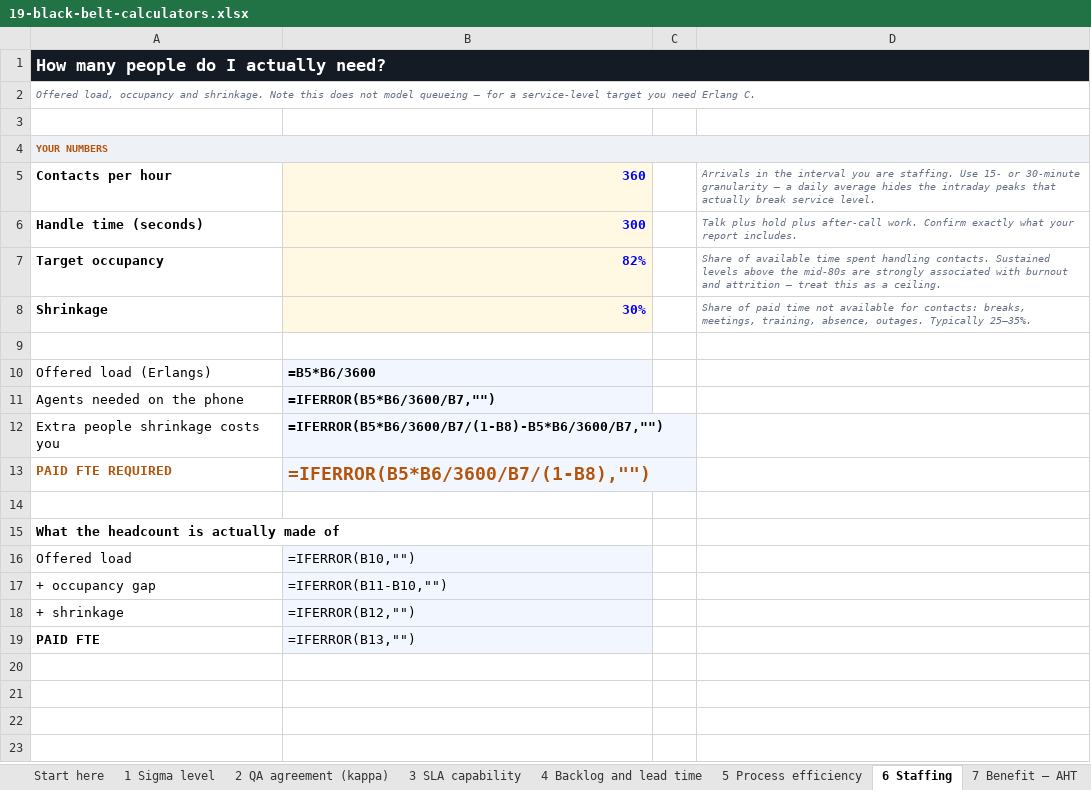
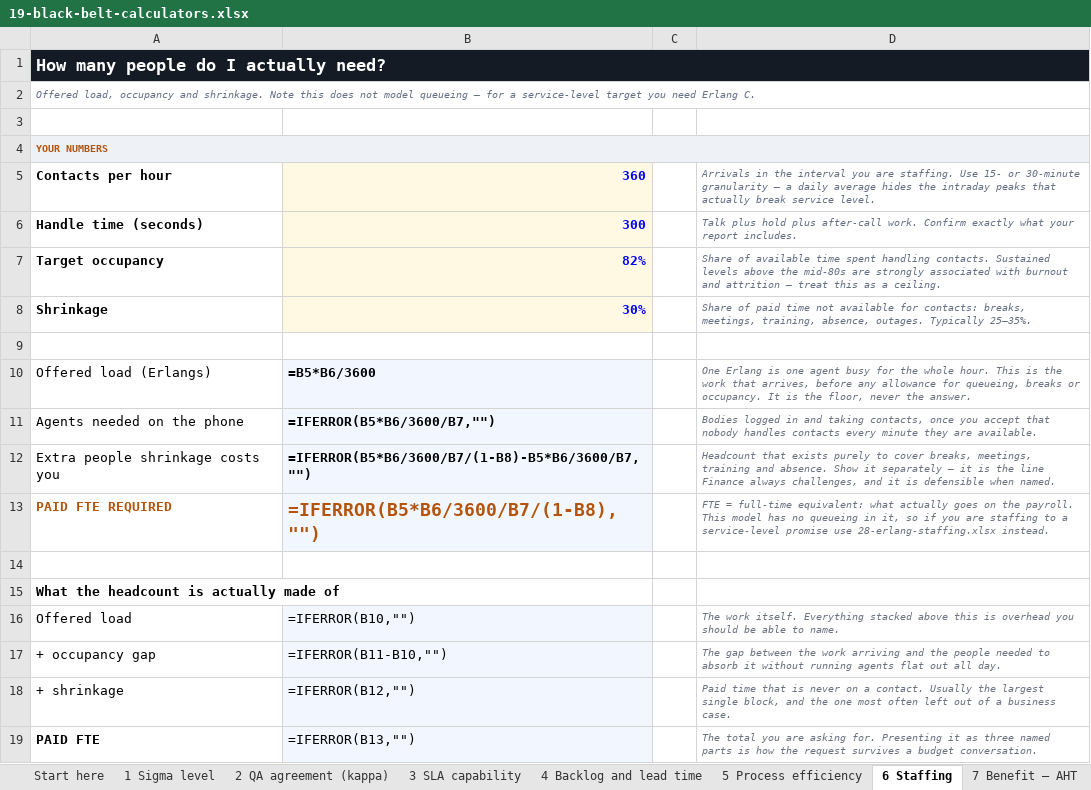
Before and after one commit to Maniwar/six-sigma-blackbelt-support-ops, an Excel workbook: templates/19-black-belt-calculators.xlsx, sheet 6 Staffing, drawn as a sheet; values as stored, in another font and other column widths than the file's, no borders; formulas without a stored value are shown as written; charts and pictures not drawn; the diff names each change by its address in the sheet, - before the commit and + after, or states it on an @@ line.

Commit message:
Explain the rows that were a name and a number
77 rows across four workbooks read "DPO | 0.0507" and stopped there. On
the page every acronym is clickable; in a downloaded workbook nothing is,
so the reader met a name and a figure with no way to find out what either
meant. Most of them are the Black Belt calculator pack — five different
names for the same defect count on one tab — plus the six levels of the
hierarchy of controls, which the control plan charts by level and defines
nowhere.

73 now carry a note. The other four are verdicts and problem statements
whose value is already a full sentence, so a note beside them would only
repeat the cell.

The notes go in each sheet's own note column, not blindly into C. On the
calculator tabs that is D, which is 72 wide and where every other note
already sits; C there is 18 wide, and on "9 ROI and payback" C21 holds
the breakeven series the NPV chart plots — writing there would have
silently broken the chart. patch_notes() refuses to write a merged or
occupied cell rather than guessing.

Why no check caught it: JARGON walks the banded tables, so it only ever
sees a cell that sits under a column header, and a standalone row has no
header by construction. Same defect, other axis. GUIDED does not cover it
either — it reads yellow cells only, so a CALCULATED row could print a
bare number forever, and those are the rows that most need a sentence
because the reader did not type the value.

So ROWLABEL is the header check turned ninety degrees: a label in A beside
a filled value in B has to be explained on its row. A row is exempt only
when its value speaks for itself, and that takes two signals agreeing —
the number format has to be non-numeric AND the text has to be 25
characters or more. Either alone is wrong. Judging by text alone exempted
the Erlang headcount cell, whose only long string is the "raise the range"
error message the reader never sees; judging by format alone would exempt
every text cell, including "Authority limit", which is a name and needs a
note like anything else.

Two mutants, because one would not have been enough. Adding a bare row
proves only that the check notices a row invented for it; stripping the
note off a calculated row that already has one proves it defends the 73
notes in the workbooks. 177/177 mutants killed.

Also folds in the overlap check from the previous session, and the three
outstanding entries in the changelog.

```diff
--- a/templates/19-black-belt-calculators.xlsx (sheet 6 Staffing)
+++ b/templates/19-black-belt-calculators.xlsx (sheet 6 Staffing)
-D10: (empty)
+D10: One Erlang is one agent busy for the whole hour. This is the work that arrives, before any allowance for queueing, breaks or occupancy. It is the floor, never the answer.
-D11: (empty)
+D11: Bodies logged in and taking contacts, once you accept that nobody handles contacts every minute they are available.
-D12: (empty)
+D12: Headcount that exists purely to cover breaks, meetings, training and absence. Show it separately — it is the line Finance always challenges, and it is defensible when named.
-D13: (empty)
+D13: FTE = full-time equivalent: what actually goes on the payroll. This model has no queueing in it, so if you are staffing to a service-level promise use 28-erlang-staffing.xlsx instead.
-D16: (empty)
+D16: The work itself. Everything stacked above this is overhead you should be able to name.
-D17: (empty)
+D17: The gap between the work arriving and the people needed to absorb it without running agents flat out all day.
-D18: (empty)
+D18: Paid time that is never on a contact. Usually the largest single block, and the one most often left out of a business case.
-D19: (empty)
+D19: The total you are asking for. Presenting it as three named parts is how the request survives a budget conversation.
```
Also changed, not shown: sheet 4 Backlog and lead time, sheet 1 Sigma level, sheet 7 Benefit — AHT, sheet 9 ROI and payback, sheet 8 Benefit — avoided contacts, sheet 5 Process efficiency, 2 more sheets, templates/05-data-collection-plan.xlsx, templates/17-control-plan.xlsx, 26 other files.
